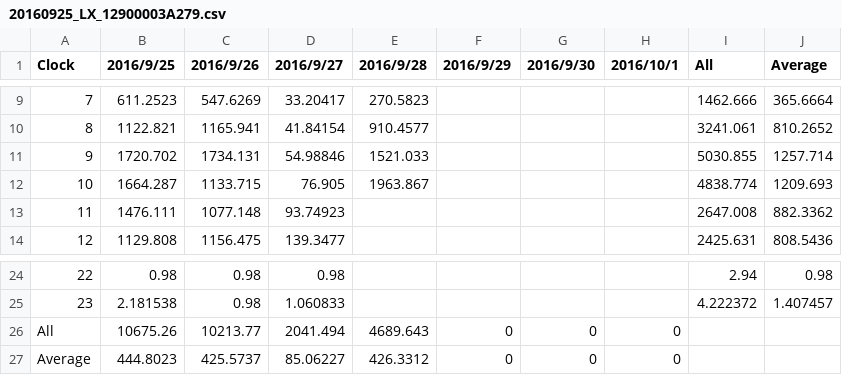
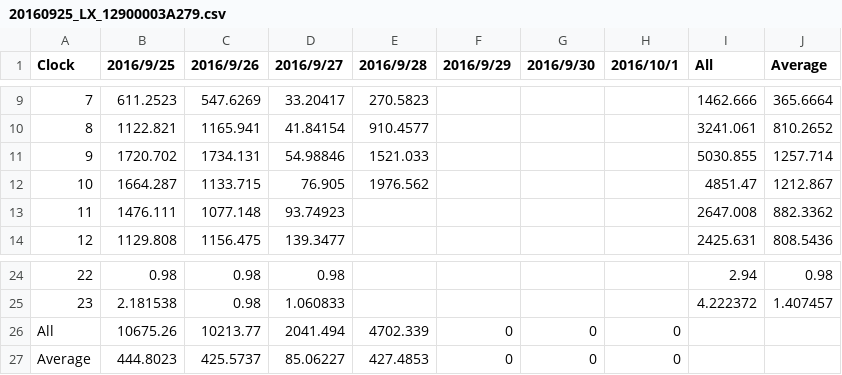
Before and after one commit to srsplabo/srsp_data, a CSV file: 12900003A279/daily_clock_report/20160925_LX_12900003A279.csv, drawn as a sheet; only a part is shown, gaps mark what is left out.

```diff
--- a/12900003A279/daily_clock_report/20160925_LX_12900003A279.csv
+++ b/12900003A279/daily_clock_report/20160925_LX_12900003A279.csv
@@ -11,3 +11,3 @@ Clock,2016/9/25,2016/9/26,2016/9/27,2016/9/28,2016/9/29,2016/9/30,2016/10/1,All,
 9,1720.702,1734.131,54.98846,1521.033,,,,5030.855,1257.714
-10,1664.287,1133.715,76.905,1963.867,,,,4838.774,1209.693
+10,1664.287,1133.715,76.905,1976.562,,,,4851.47,1212.867
 11,1476.111,1077.148,93.74923,,,,,2647.008,882.3362
@@ -25,3 +25,3 @@ Clock,2016/9/25,2016/9/26,2016/9/27,2016/9/28,2016/9/29,2016/9/30,2016/10/1,All,
 23,2.181538,0.98,1.060833,,,,,4.222372,1.407457
-All,10675.26,10213.77,2041.494,4689.643,0,0,0
-Average,444.8023,425.5737,85.06227,426.3312,0,0,0
+All,10675.26,10213.77,2041.494,4702.339,0,0,0
+Average,444.8023,425.5737,85.06227,427.4853,0,0,0
```
Also changed, not shown: 12900003A279/daily_clock_report/20160925_PR_12900003A279.csv, 12900003A279/daily_clock_report/20160925_TE_12900003A279.csv, 29 other files.
